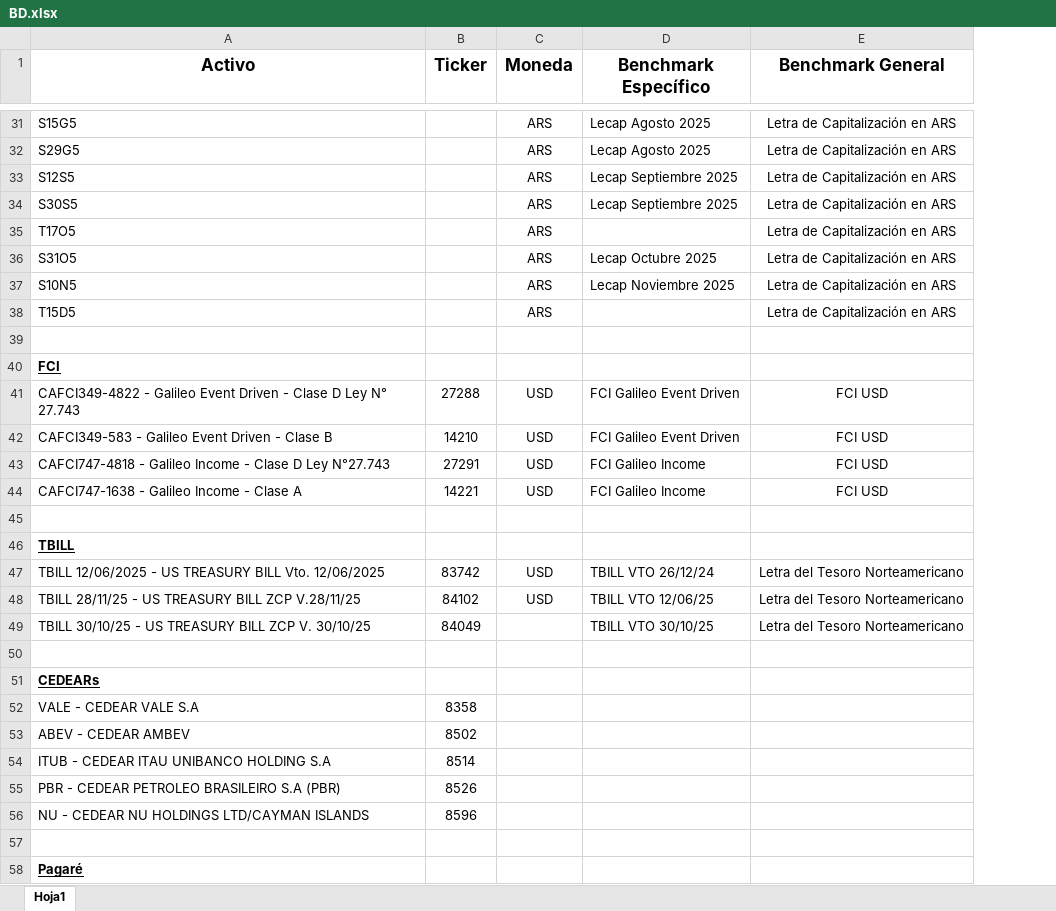
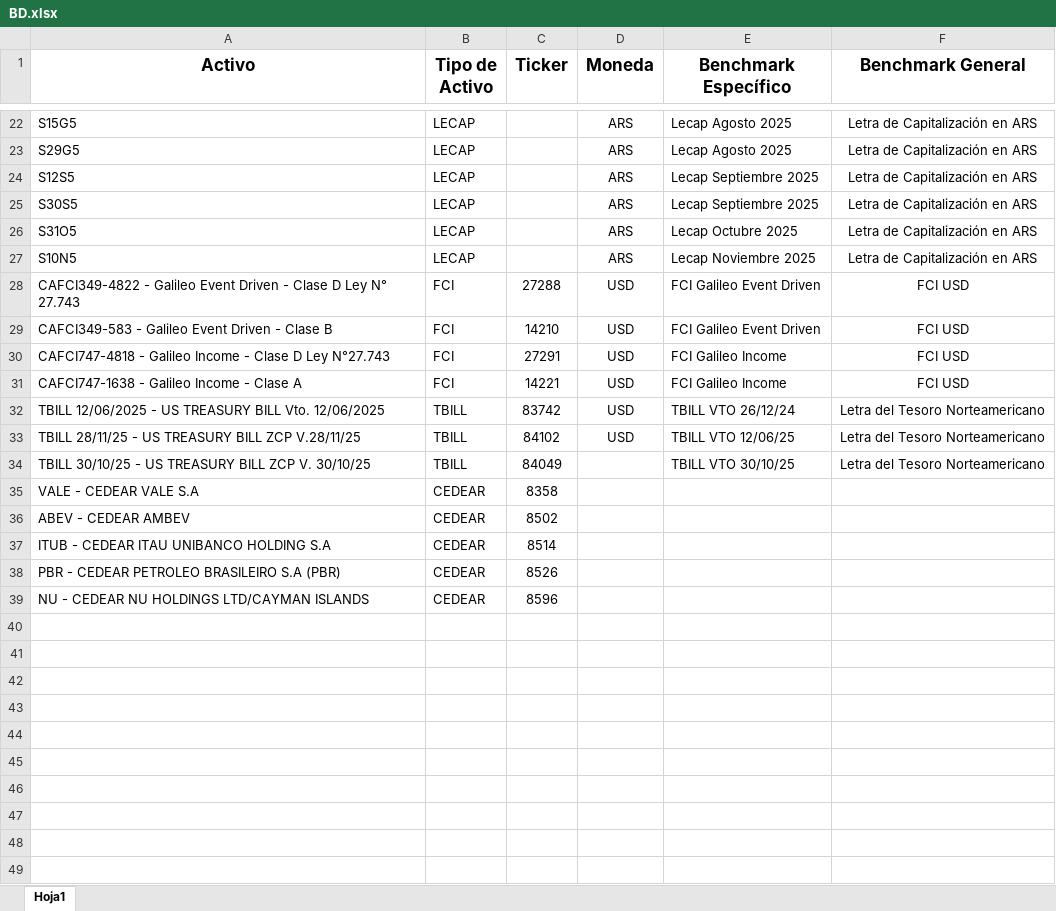
Before and after one commit to FedeFocus/resumen-cuenta, an Excel workbook: BD.xlsx, sheet Hoja1, drawn as a sheet; only a part is shown, gaps mark what is left out; values as stored, in another font and other column widths than the file's, no borders; removed rows and columns are numbered as before the commit, all else as after; the diff covers the shown part only; the diff names each change by its address in the sheet, - before the commit and + after, or states it on an @@ line.

Commit message:
Add files via upload
Cambio en las columnas del Excel Base

```diff
--- a/BD.xlsx (sheet Hoja1)
+++ b/BD.xlsx (sheet Hoja1)
+column B (Tipo de Activo), rows 22-39: LECAP | LECAP | LECAP | LECAP | LECAP | LECAP | FCI | FCI | FCI | FCI | TBILL | TBILL | TBILL | CEDEAR | CEDEAR | CEDEAR | CEDEAR | CEDEAR
-row 35: T17O5 |  | ARS |  | Letra de Capitalización en ARS
-row 38: T15D5 |  | ARS |  | Letra de Capitalización en ARS
-row 39: (empty)
-row 40: FCI
-row 45: (empty)
-row 46: TBILL
-row 50: (empty)
-row 51: CEDEARs
-row 57: (empty)
-row 58: Pagaré
```
Also changed, not shown: 9 removed rows elsewhere in this sheet.
